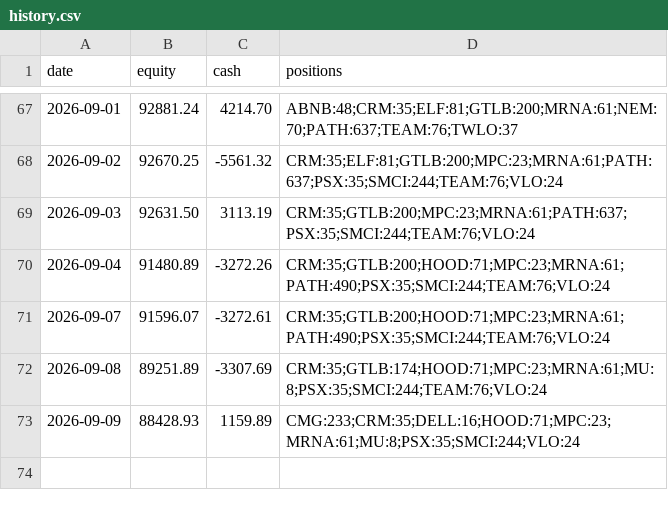
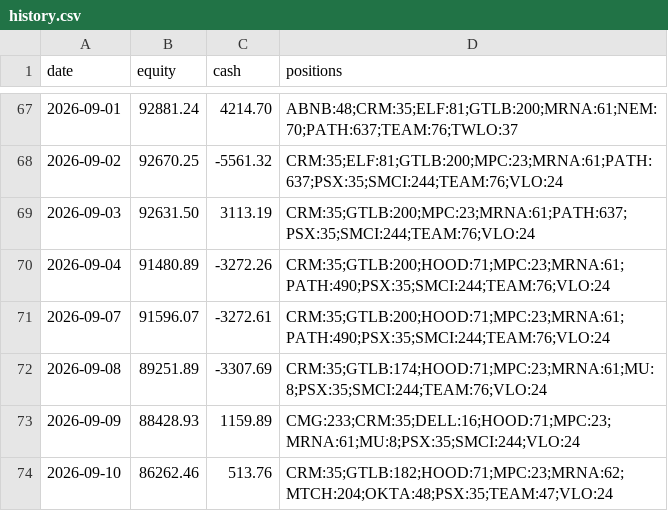
Before and after one commit to imurayuto4-tech/invest-bot, a CSV file: history.csv, drawn as a sheet; only a part is shown, gaps mark what is left out.

Commit message:
log 2026-09-10

```diff
--- a/history.csv
+++ b/history.csv
@@ -73 +73,2 @@ date,equity,cash,positions
 2026-09-09,88428.93,1159.89,CMG:233;CRM:35;DELL:16;HOOD:71;MPC:23;MRNA:61;MU:8;PSX:35;SMCI:244;VLO:24
+2026-09-10,86262.46,513.76,CRM:35;GTLB:182;HOOD:71;MPC:23;MRNA:62;MTCH:204;OKTA:48;PSX:35;TEAM:47;VLO:24
```
